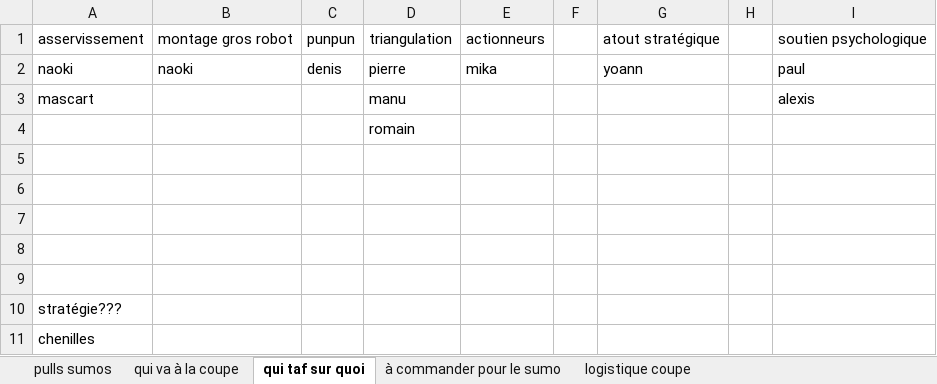
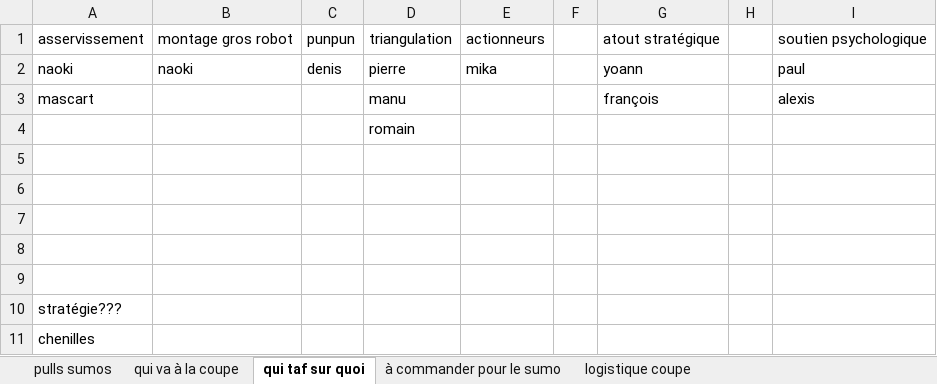
Before and after one commit to SoubaK/sumo2019, an Excel workbook: excel réunion sumo 07.03.xlsx, sheet qui taf sur quoi, drawn as a sheet; values as stored, in another font and other column widths than the file's, no borders; the diff names each change by its address in the sheet, - before the commit and + after, or states it on an @@ line.

```diff
--- a/excel réunion sumo 07.03.xlsx (sheet qui taf sur quoi)
+++ b/excel réunion sumo 07.03.xlsx (sheet qui taf sur quoi)
-G3: (empty)
+G3: françois
```
Also changed, not shown: sheet pulls sumos, sheet à commander pour le sumo, sheet qui va à la coupe.
